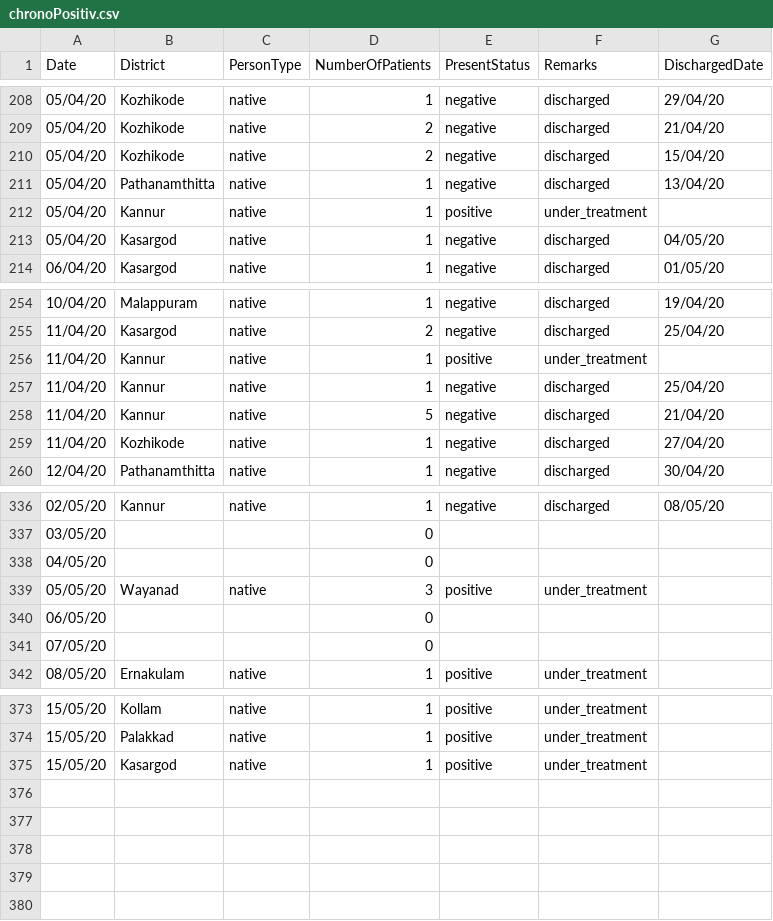
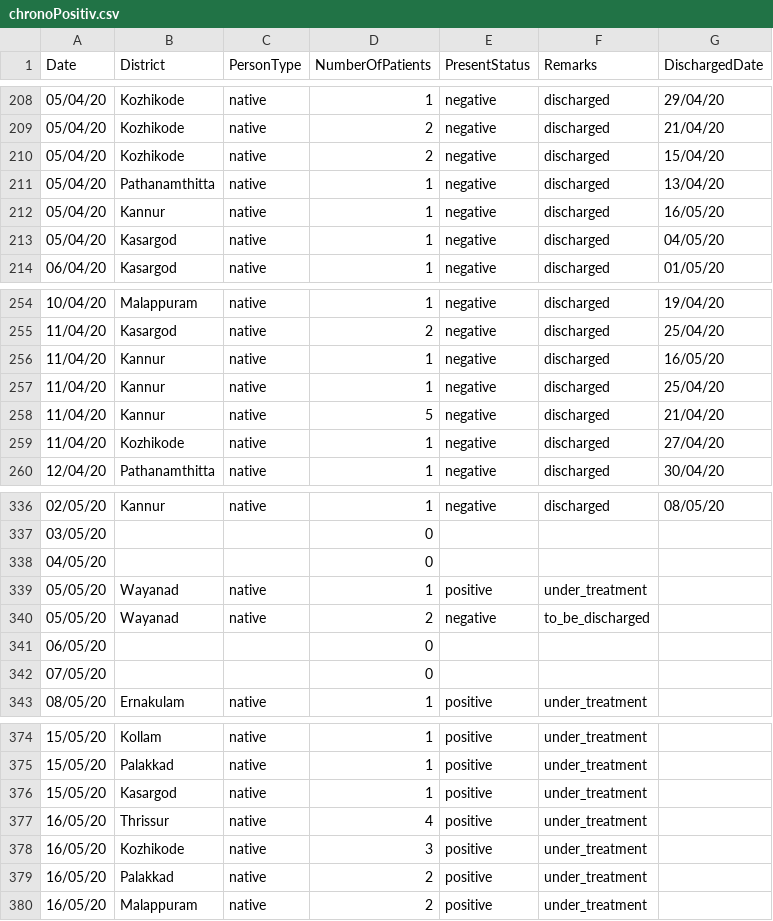
Before and after one commit to sandyiswell/covid19Kerala, a CSV file: chronoPositiv.csv, drawn as a sheet; only a part is shown, gaps mark what is left out.

```diff
--- a/chronoPositiv.csv
+++ b/chronoPositiv.csv
@@ -211,3 +211,3 @@ Date,District,PersonType,NumberOfPatients,PresentStatus,Remarks,DischargedDate
 05/04/20,Pathanamthitta,native,1,negative,discharged,13/04/20
-05/04/20,Kannur,native,1,positive,under_treatment,
+05/04/20,Kannur,native,1,negative,discharged,16/05/20
 05/04/20,Kasargod,native,1,negative,discharged,04/05/20
@@ -255,3 +255,3 @@ Date,District,PersonType,NumberOfPatients,PresentStatus,Remarks,DischargedDate
 11/04/20,Kasargod,native,2,negative,discharged,25/04/20
-11/04/20,Kannur,native,1,positive,under_treatment,
+11/04/20,Kannur,native,1,negative,discharged,16/05/20
 11/04/20,Kannur,native,1,negative,discharged,25/04/20
@@ -338,3 +338,4 @@ Date,District,PersonType,NumberOfPatients,PresentStatus,Remarks,DischargedDate
 04/05/20,,,0,,,
-05/05/20,Wayanad,native,3,positive,under_treatment,
+05/05/20,Wayanad,native,1,positive,under_treatment,
+05/05/20,Wayanad,native,2,negative,to_be_discharged,
 06/05/20,,,0,,,
@@ -375 +376,5 @@ Date,District,PersonType,NumberOfPatients,PresentStatus,Remarks,DischargedDate
 15/05/20,Kasargod,native,1,positive,under_treatment,
+16/05/20,Thrissur,native,4,positive,under_treatment,
+16/05/20,Kozhikode,native,3,positive,under_treatment,
+16/05/20,Palakkad,native,2,positive,under_treatment,
+16/05/20,Malappuram,native,2,positive,under_treatment,
```
Also changed, not shown: datta2.csv, 3 other files.
